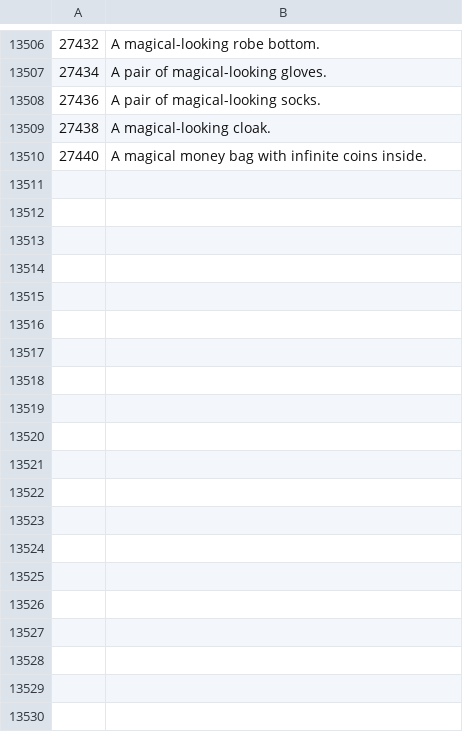
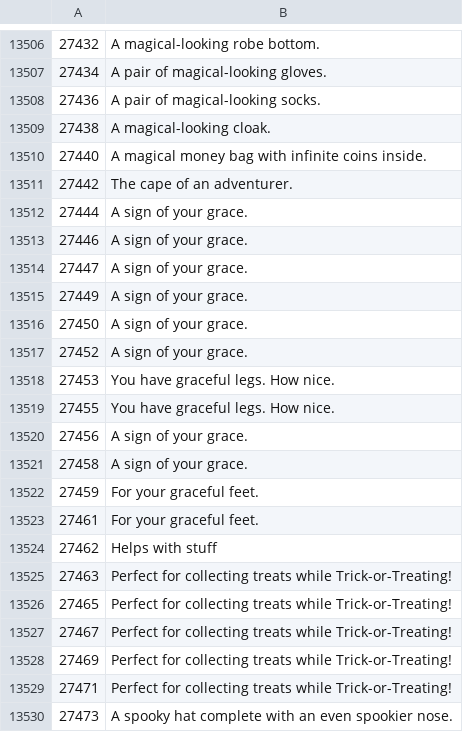
Before and after one commit to Joshua-F/osrs-examines, a CSV file: objs.csv, drawn as a sheet; only a part is shown, gaps mark what is left out; the diff covers the shown part only; the diff names each change by its address in the sheet, - before the commit and + after, or states it on an @@ line.

```diff
--- a/objs.csv
+++ b/objs.csv
+row 13511: 27442 | The cape of an adventurer.
+row 13512: 27444 | A sign of your grace.
+row 13513: 27446 | A sign of your grace.
+row 13514: 27447 | A sign of your grace.
+row 13515: 27449 | A sign of your grace.
+row 13516: 27450 | A sign of your grace.
+row 13517: 27452 | A sign of your grace.
+row 13518: 27453 | You have graceful legs. How nice.
+row 13519: 27455 | You have graceful legs. How nice.
+row 13520: 27456 | A sign of your grace.
+row 13521: 27458 | A sign of your grace.
+row 13522: 27459 | For your graceful feet.
+row 13523: 27461 | For your graceful feet.
+row 13524: 27462 | Helps with stuff
+row 13525: 27463 | Perfect for collecting treats while Trick-or-Treating!
+row 13526: 27465 | Perfect for collecting treats while Trick-or-Treating!
+row 13527: 27467 | Perfect for collecting treats while Trick-or-Treating!
+row 13528: 27469 | Perfect for collecting treats while Trick-or-Treating!
+row 13529: 27471 | Perfect for collecting treats while Trick-or-Treating!
+row 13530: 27473 | A spooky hat complete with an even spookier nose.
```
Also changed, not shown: 16 added rows elsewhere in this file, locs.csv, npcs.csv.
